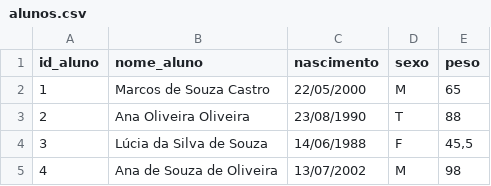
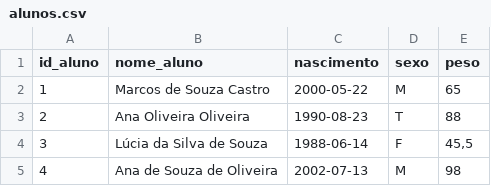
Before and after one commit to c-alvares/SENAI, a CSV file: 2DES/BCD/AULA05/csv/academia/alunos.csv, drawn as a sheet.

```diff
--- a/2DES/BCD/AULA05/csv/academia/alunos.csv
+++ b/2DES/BCD/AULA05/csv/academia/alunos.csv
@@ -1,5 +1,5 @@
 id_aluno;nome_aluno;nascimento;sexo;peso
-1;Marcos de Souza Castro;22/05/2000;M;65
-2;Ana Oliveira Oliveira;23/08/1990;T;88
-3;Lúcia da Silva de Souza;14/06/1988;F;45,5
-4;Ana de Souza de Oliveira;13/07/2002;M;98
+1;Marcos de Souza Castro;2000-05-22;M;65
+2;Ana Oliveira Oliveira;1990-08-23;T;88
+3;Lúcia da Silva de Souza;1988-06-14;F;45,5
+4;Ana de Souza de Oliveira;2002-07-13;M;98
```
Also changed, not shown: 2DES/BCD/AULA05/csv/entregas/clientes.csv, 2DES/BCD/AULA05/csv/entregas/itens.csv, 11 other files.
